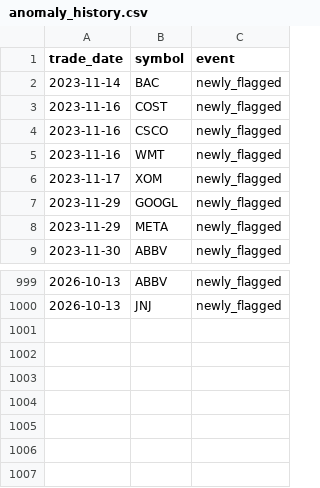
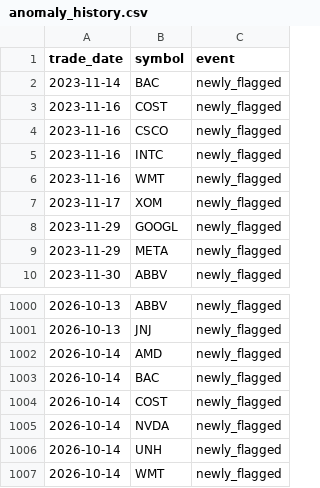
Before and after one commit to aliL2000/portfolio-risk-analytics, a CSV file: anomaly_history.csv, drawn as a sheet; only a part is shown, gaps mark what is left out; the diff names each change by its address in the sheet, - before the commit and + after, or states it on an @@ line.

```diff
--- a/anomaly_history.csv
+++ b/anomaly_history.csv
+row 5: 2023-11-16 | INTC | newly_flagged
+row 1002: 2026-10-14 | AMD | newly_flagged
+row 1003: 2026-10-14 | BAC | newly_flagged
+row 1004: 2026-10-14 | COST | newly_flagged
+row 1005: 2026-10-14 | NVDA | newly_flagged
+row 1006: 2026-10-14 | UNH | newly_flagged
+row 1007: 2026-10-14 | WMT | newly_flagged
```
Also changed, not shown: data_summary.csv, var_backtest.csv, 6 other files.
